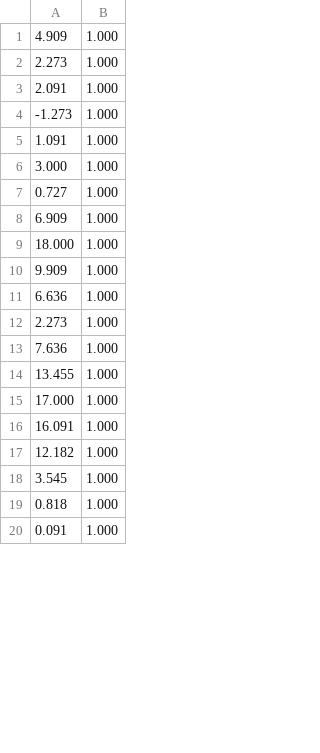
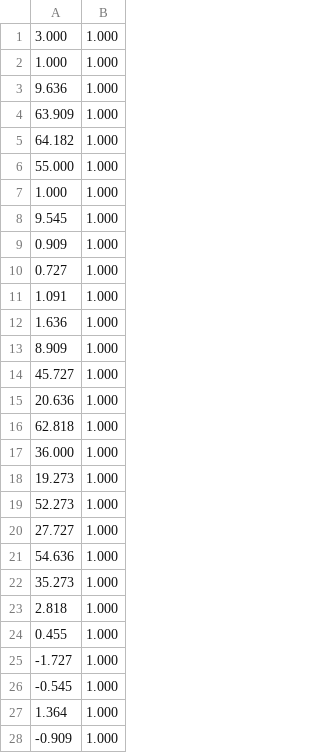
Before and after one commit to SeanTBlack/HI_ERL, a CSV file: R_ERL/taylor_score.csv, drawn as a sheet; only a part is shown; the shorter side is filled out with more unchanged rows; the diff covers the shown part only.

```diff
--- a/R_ERL/taylor_score.csv
+++ b/R_ERL/taylor_score.csv
@@ -1,19 +1,28 @@
-4.909,1.000
-2.273,1.000
-2.091,1.000
--1.273,1.000
+3.000,1.000
+1.000,1.000
+9.636,1.000
+63.909,1.000
+64.182,1.000
+55.000,1.000
+1.000,1.000
+9.545,1.000
+0.909,1.000
+0.727,1.000
 1.091,1.000
-3.000,1.000
-0.727,1.000
-6.909,1.000
-18.000,1.000
-9.909,1.000
-6.636,1.000
-2.273,1.000
-7.636,1.000
-13.455,1.000
-17.000,1.000
-16.091,1.000
-12.182,1.000
-3.545,1.000
-0.818,1.000
+1.636,1.000
+8.909,1.000
+45.727,1.000
+20.636,1.000
+62.818,1.000
+36.000,1.000
+19.273,1.000
+52.273,1.000
+27.727,1.000
+54.636,1.000
+35.273,1.000
+2.818,1.000
+0.455,1.000
+-1.727,1.000
+-0.545,1.000
+1.364,1.000
+-0.909,1.000
```
Also changed, not shown: 7 added rows, 5 removed rows, 1 moved row and 7 edited cells elsewhere in this file, R_ERL/erl_score.csv, R_ERL/frame_erl_score.csv, 4 other files.
